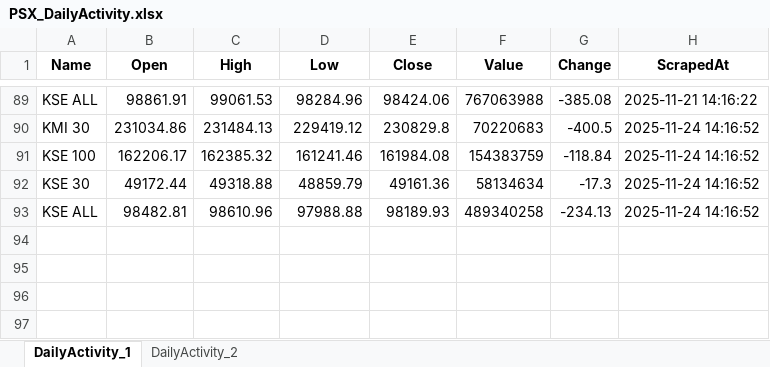
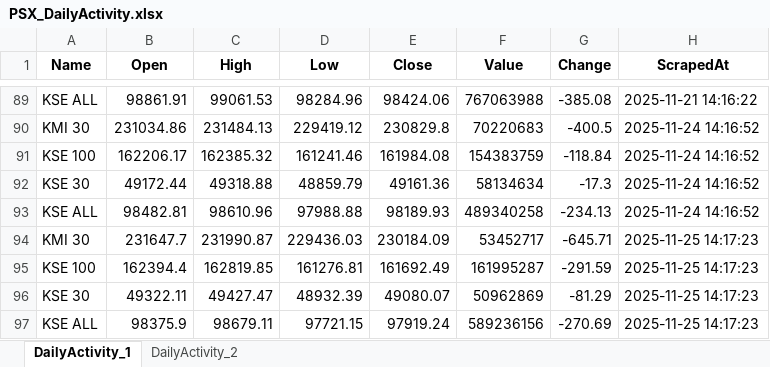
Before and after one commit to Ahmed9233/psx-daily-scraper, an Excel workbook: PSX_DailyActivity.xlsx, sheet DailyActivity_1, drawn as a sheet; only a part is shown, gaps mark what is left out; values as stored, in another font and other column widths than the file's, no borders; the diff names each change by its address in the sheet, - before the commit and + after, or states it on an @@ line.

```diff
--- a/PSX_DailyActivity.xlsx (sheet DailyActivity_1)
+++ b/PSX_DailyActivity.xlsx (sheet DailyActivity_1)
+row 94: KMI 30 | 231647.7 | 231990.87 | 229436.03 | 230184.09 | 53452717 | -645.71 | 2025-11-25 14:17:23
+row 95: KSE 100 | 162394.4 | 162819.85 | 161276.81 | 161692.49 | 161995287 | -291.59 | 2025-11-25 14:17:23
+row 96: KSE 30 | 49322.11 | 49427.47 | 48932.39 | 49080.07 | 50962869 | -81.29 | 2025-11-25 14:17:23
+row 97: KSE ALL | 98375.9 | 98679.11 | 97721.15 | 97919.24 | 589236156 | -270.69 | 2025-11-25 14:17:23
```
Also changed, not shown: sheet DailyActivity_2.
